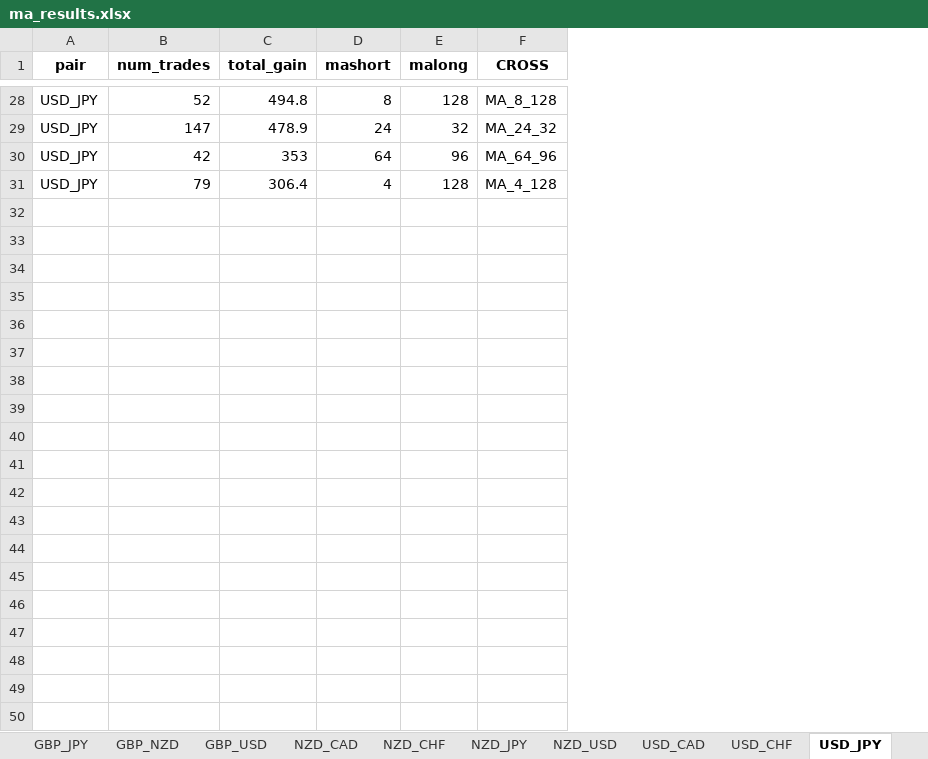
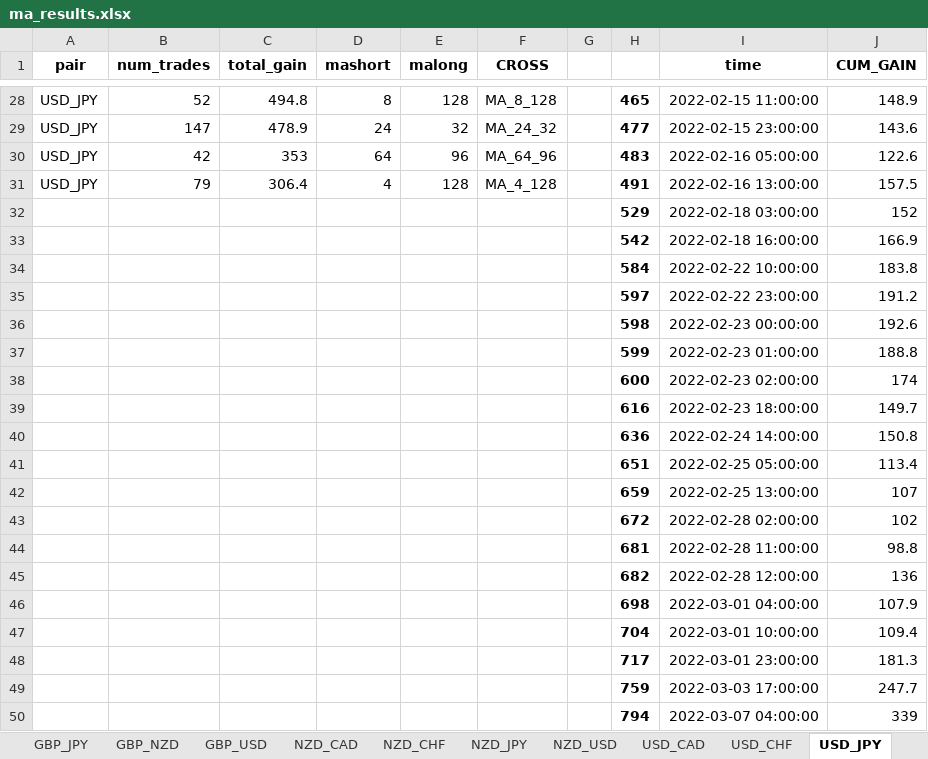
Before and after one commit to vincent65/Alpha-Seeker, an Excel workbook: ma_results.xlsx, sheet USD_JPY, drawn as a sheet; only a part is shown, gaps mark what is left out; values as stored, in another font and other column widths than the file's, no borders; charts and pictures not drawn; the diff covers the shown part only; the diff names each change by its address in the sheet, - before the commit and + after, or states it on an @@ line.

```diff
--- a/ma_results.xlsx (sheet USD_JPY)
+++ b/ma_results.xlsx (sheet USD_JPY)
+column G, empty
+column H, rows 28-31: 465 | 477 | 483 | 491
+column I (time), rows 28-31: 2022-02-15 11:00:00 | 2022-02-15 23:00:00 | 2022-02-16 05:00:00 | 2022-02-16 13:00:00
+column J (CUM_GAIN), rows 28-31: 148.9 | 143.6 | 122.6 | 157.5
+row 32:  |  |  |  |  |  |  | 529 | 2022-02-18 03:00:00 | 152
+row 33:  |  |  |  |  |  |  | 542 | 2022-02-18 16:00:00 | 166.9
+row 34:  |  |  |  |  |  |  | 584 | 2022-02-22 10:00:00 | 183.8
+row 35:  |  |  |  |  |  |  | 597 | 2022-02-22 23:00:00 | 191.2
+row 36:  |  |  |  |  |  |  | 598 | 2022-02-23 00:00:00 | 192.6
+row 37:  |  |  |  |  |  |  | 599 | 2022-02-23 01:00:00 | 188.8
+row 38:  |  |  |  |  |  |  | 600 | 2022-02-23 02:00:00 | 174
+row 39:  |  |  |  |  |  |  | 616 | 2022-02-23 18:00:00 | 149.7
+row 40:  |  |  |  |  |  |  | 636 | 2022-02-24 14:00:00 | 150.8
+row 41:  |  |  |  |  |  |  | 651 | 2022-02-25 05:00:00 | 113.4
+row 42:  |  |  |  |  |  |  | 659 | 2022-02-25 13:00:00 | 107
+row 43:  |  |  |  |  |  |  | 672 | 2022-02-28 02:00:00 | 102
+row 44:  |  |  |  |  |  |  | 681 | 2022-02-28 11:00:00 | 98.8
+row 45:  |  |  |  |  |  |  | 682 | 2022-02-28 12:00:00 | 136
+row 46:  |  |  |  |  |  |  | 698 | 2022-03-01 04:00:00 | 107.9
+row 47:  |  |  |  |  |  |  | 704 | 2022-03-01 10:00:00 | 109.4
+row 48:  |  |  |  |  |  |  | 717 | 2022-03-01 23:00:00 | 181.3
+row 49:  |  |  |  |  |  |  | 759 | 2022-03-03 17:00:00 | 247.7
+row 50:  |  |  |  |  |  |  | 794 | 2022-03-07 04:00:00 | 339
```
Also changed, not shown: 205 added rows elsewhere in this sheet, sheet EUR_JPY, sheet USD_CAD, sheet EUR_CAD, sheet GBP_CHF, sheet CAD_JPY, sheet GBP_JPY, 14 more sheets, charts or pictures, 1 other file.
